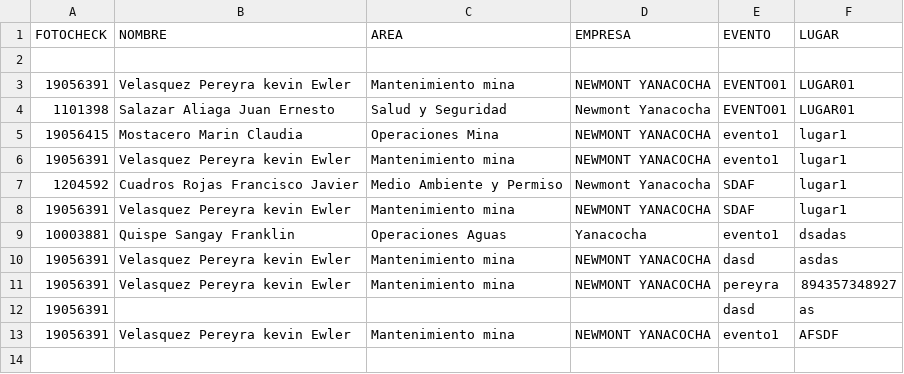
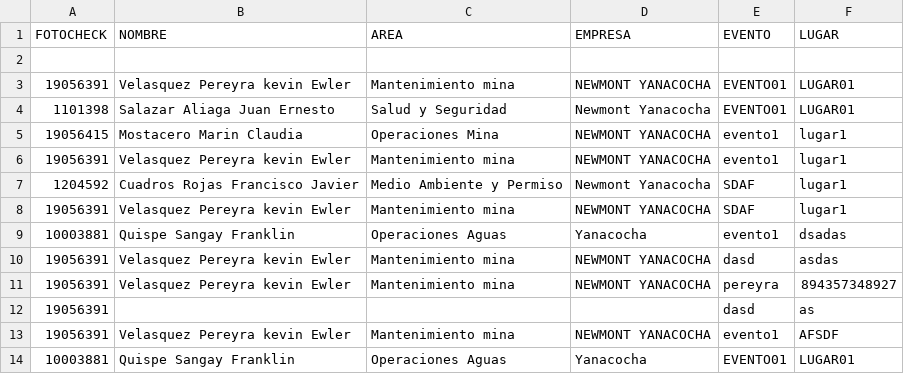
Before and after one commit to kevin-Pereyra/FORMULARIO, a CSV file: REGISTROFINAL.csv, drawn as a sheet.

Commit message:
Agregar nuevo registro CSV

```diff
--- a/REGISTROFINAL.csv
+++ b/REGISTROFINAL.csv
@@ -13 +13,2 @@ FOTOCHECK,NOMBRE,AREA,EMPRESA,EVENTO,LUGAR
 19056391,Velasquez Pereyra kevin Ewler,Mantenimiento mina,NEWMONT YANACOCHA,evento1,AFSDF
+10003881,Quispe Sangay Franklin,Operaciones Aguas,Yanacocha,EVENTO01,LUGAR01
```
